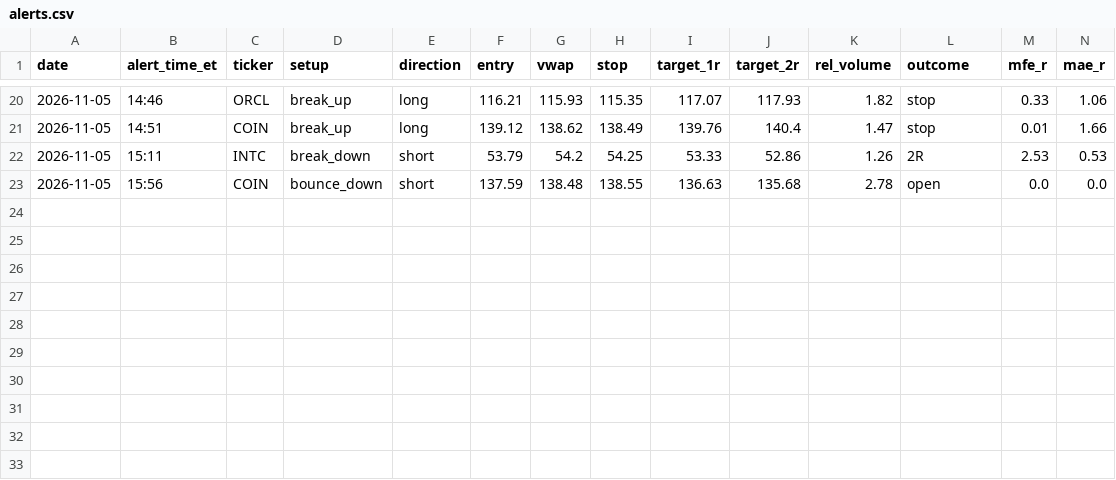
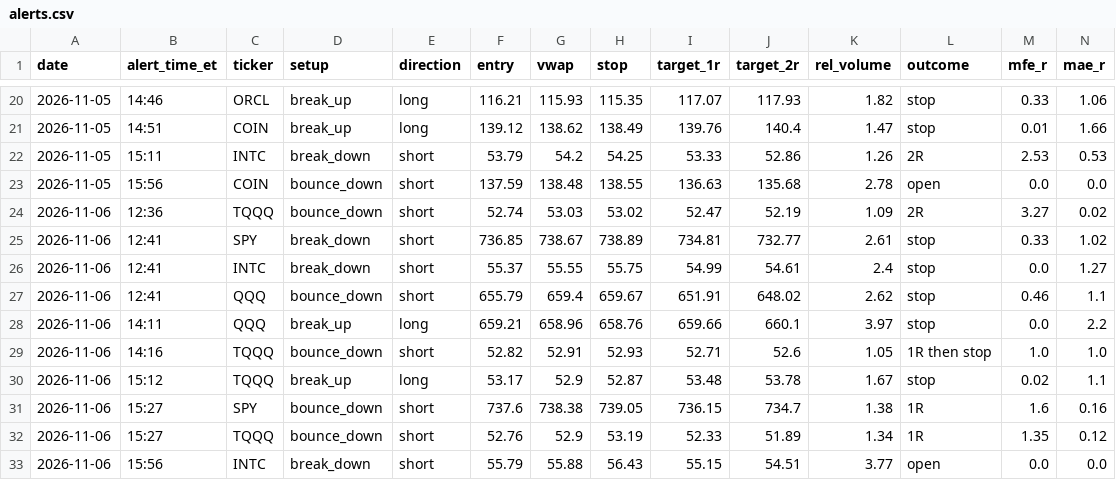
Before and after one commit to mohmedgann92-web/options-debate-desk, a CSV file: vwap_journal/alerts.csv, drawn as a sheet; only a part is shown, gaps mark what is left out; rows hold the shown columns only; the diff names each change by its address in the sheet, - before the commit and + after, or states it on an @@ line.

```diff
--- a/vwap_journal/alerts.csv
+++ b/vwap_journal/alerts.csv
+row 24: 2026-11-06 | 12:36 | TQQQ | bounce_down | short | 52.74 | 53.03 | 53.02 | 52.47 | 52.19 | 1.09 | 2R | 3.27 | 0.02
+row 25: 2026-11-06 | 12:41 | SPY | break_down | short | 736.85 | 738.67 | 738.89 | 734.81 | 732.77 | 2.61 | stop | 0.33 | 1.02
+row 26: 2026-11-06 | 12:41 | INTC | break_down | short | 55.37 | 55.55 | 55.75 | 54.99 | 54.61 | 2.4 | stop | 0.0 | 1.27
+row 27: 2026-11-06 | 12:41 | QQQ | bounce_down | short | 655.79 | 659.4 | 659.67 | 651.91 | 648.02 | 2.62 | stop | 0.46 | 1.1
+row 28: 2026-11-06 | 14:11 | QQQ | break_up | long | 659.21 | 658.96 | 658.76 | 659.66 | 660.1 | 3.97 | stop | 0.0 | 2.2
+row 29: 2026-11-06 | 14:16 | TQQQ | bounce_down | short | 52.82 | 52.91 | 52.93 | 52.71 | 52.6 | 1.05 | 1R then stop | 1.0 | 1.0
+row 30: 2026-11-06 | 15:12 | TQQQ | break_up | long | 53.17 | 52.9 | 52.87 | 53.48 | 53.78 | 1.67 | stop | 0.02 | 1.1
+row 31: 2026-11-06 | 15:27 | SPY | bounce_down | short | 737.6 | 738.38 | 739.05 | 736.15 | 734.7 | 1.38 | 1R | 1.6 | 0.16
+row 32: 2026-11-06 | 15:27 | TQQQ | bounce_down | short | 52.76 | 52.9 | 53.19 | 52.33 | 51.89 | 1.34 | 1R | 1.35 | 0.12
+row 33: 2026-11-06 | 15:56 | INTC | break_down | short | 55.79 | 55.88 | 56.43 | 55.15 | 54.51 | 3.77 | open | 0.0 | 0.0
```
Also changed, not shown: 1 other file.
